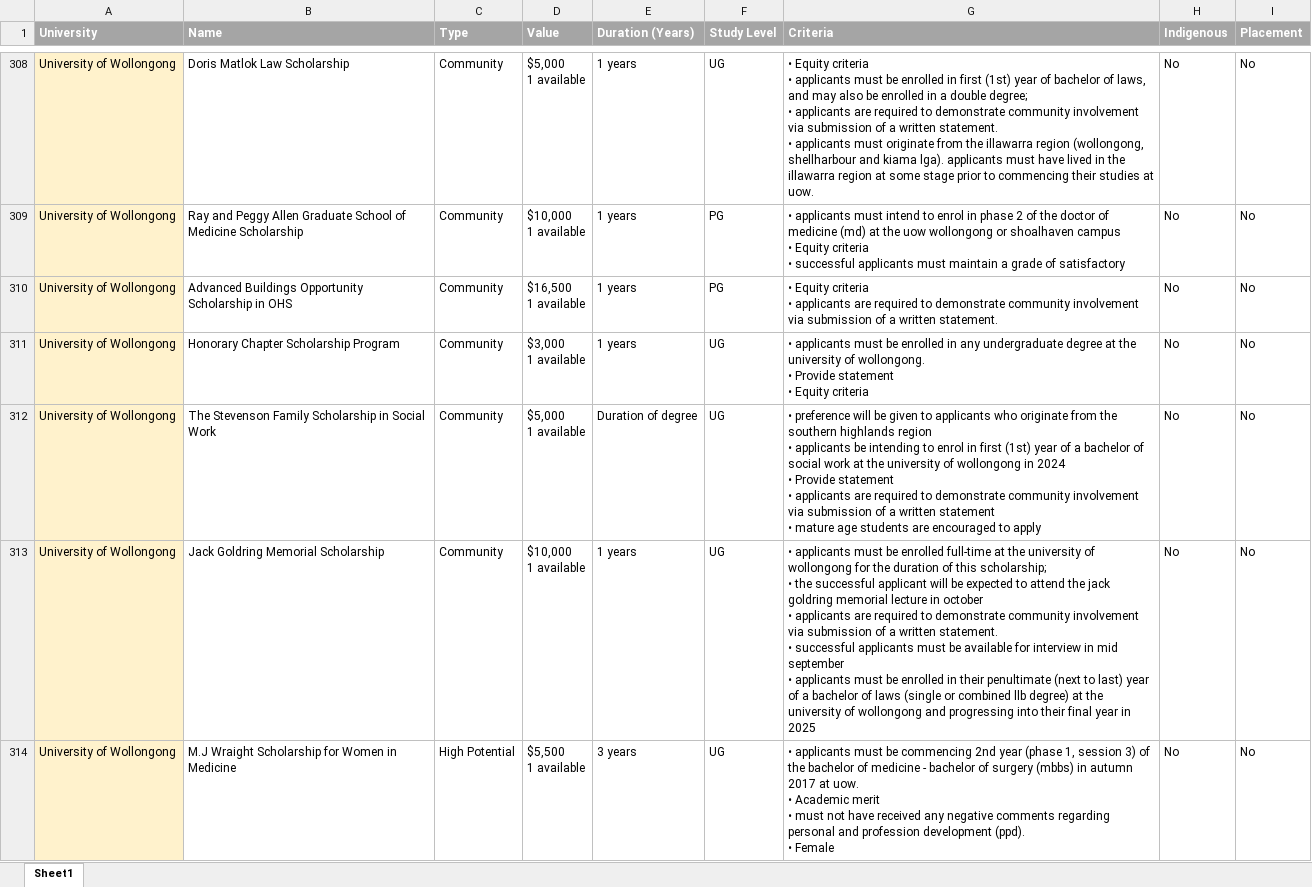
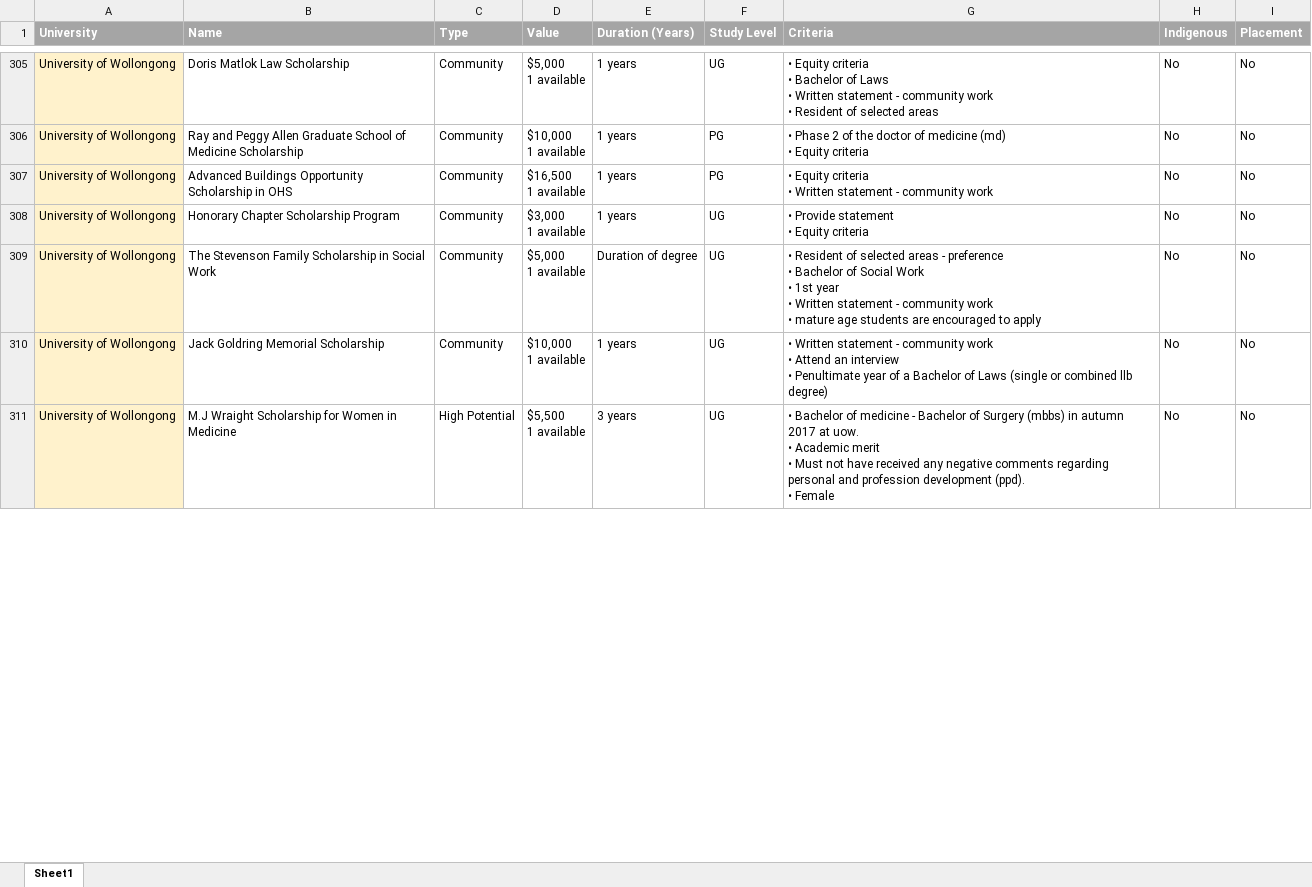
Before and after one commit to Artixis/Scholarships, an Excel workbook: Scholarships Research.xlsx, sheet Sheet1, drawn as a sheet; only a part is shown, gaps mark what is left out; values as stored, in another font and other column widths than the file's, no borders; addresses are those after the commit; ↵ is a line break in a cell; the diff covers the shown part only; the diff names each change by its address in the sheet, - before the commit and + after, or states it on an @@ line.

Commit message:
made maually changes

```diff
--- a/Scholarships Research.xlsx (sheet Sheet1)
+++ b/Scholarships Research.xlsx (sheet Sheet1)
-G305 (Criteria): …criteria ↵ • applicants must be enrolled in first (1st) year of bachelor of laws, and may also be enrolled in a double degree; ↵ • applicants are required to demonstrate community involvement via submission of a written statement. ↵ • applicants must originate from the illawarra region (wollongong, shellharbour and kiama lga). applicants must have lived in the illawarra region at some stage prior to commencing their studies at uow.
+G305 (Criteria): …criteria ↵ • Bachelor of Laws ↵ • Written statement - community work ↵ • Resident of selected areas
-G306 (Criteria): • applicants must intend to enrol in phase 2 of the doctor of medicine (md) at the uow wollongong or shoalhaven campus ↵ • Equity criteria ↵ • successful applicants must maintain a grade of satisfactory
+G306 (Criteria): • Phase 2 of the doctor of medicine (md) ↵ • Equity criteria
-G307 (Criteria): …criteria ↵ • applicants are required to demonstrate community involvement via submission of a written statement.
+G307 (Criteria): …criteria ↵ • Written statement - community work
-G308 (Criteria): • applicants must be enrolled in any undergraduate degree at the university of wollongong. ↵ • Provide statement…
+G308 (Criteria): • Provide statement…
-G309 (Criteria): • preference will be given to applicants who originate from the southern highlands region ↵ • applicants be intending to enrol in first (1st) year of a bachelor of social work at the university of wollongong in 2024 ↵ • Provide statement ↵ • applicants are required to demonstrate community involvement via submission of a written statement ↵ • mature…
+G309 (Criteria): • Resident of selected areas - preference ↵ • Bachelor of Social Work ↵ • 1st year ↵ • Written statement - community work ↵ • mature…
-G310 (Criteria): • applicants must be enrolled full-time at the university of wollongong for the duration of this scholarship; ↵ • the successful applicant will be expected to attend the jack goldring memorial lecture in october ↵ • applicants are required to demonstrate community involvement via submission of a written statement. ↵ • successful applicants must be available for interview in mid september ↵ • applicants must be enrolled in their penultimate (next to last) year of a bachelor of laws (single or combined llb degree) at the university of wollongong and progressing into their final year in 2025
+G310 (Criteria): • Written statement - community work ↵ • Attend an interview ↵ • Penultimate year of a Bachelor of Laws (single or combined llb degree)
-G311 (Criteria): • applicants must be commencing 2nd year (phase 1, session 3) of the bachelor of medicine - bachelor of surgery (mbbs) in autumn 2017 at uow. ↵ • Academic merit ↵ • must not have…
+G311 (Criteria): • Bachelor of medicine - Bachelor of Surgery (mbbs) in autumn 2017 at uow. ↵ • Academic merit ↵ • Must not have…
```
Also changed, not shown: 17 removed rows, 254 edited cells and cell formats elsewhere in this sheet.
